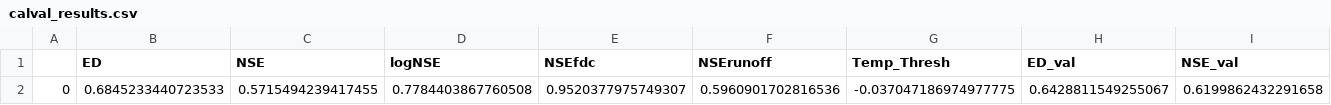
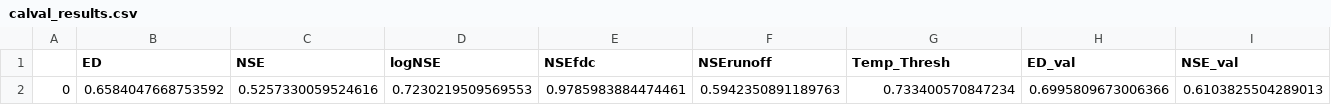
Before and after one commit to vhoogelander/BMI_HBVmountain_streamflow_analysis, a CSV file: HBVmountain/General/Data/ThunderCreek/calval_results.csv, drawn as a sheet; only a part is shown; removed rows and columns are numbered as before the commit, all else as after; rows hold the shown columns only; the diff names each change by its address in the sheet, - before the commit and + after, or states it on an @@ line.

```diff
--- a/HBVmountain/General/Data/ThunderCreek/calval_results.csv
+++ b/HBVmountain/General/Data/ThunderCreek/calval_results.csv
-row 2: 0 | 0.6845233440723533 | 0.5715494239417455 | 0.7784403867760508 | 0.9520377975749307 | 0.5960901702816536 | -0.037047186974977775 | 0.6428811549255067 | 0.6199862432291658
+row 2: 0 | 0.6584047668753592 | 0.5257330059524616 | 0.7230219509569553 | 0.9785983884474461 | 0.5942350891189763 | 0.733400570847234 | 0.6995809673006366 | 0.6103825504289013
```
Also changed, not shown: HBVmountain/General/Data/ThunderCreek/Simulations/HBVmountain_ERA5_evaporation_1986_2004.csv, HBVmountain/General/Data/ThunderCreek/Simulations/HBVmountain_ERA5_simulations_1986_2004.csv, 3 other files.
